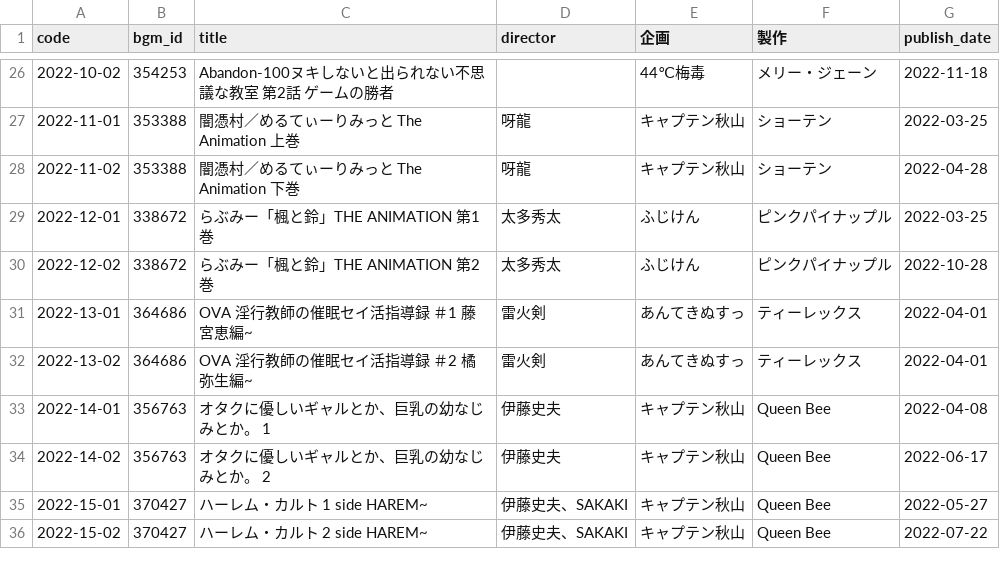
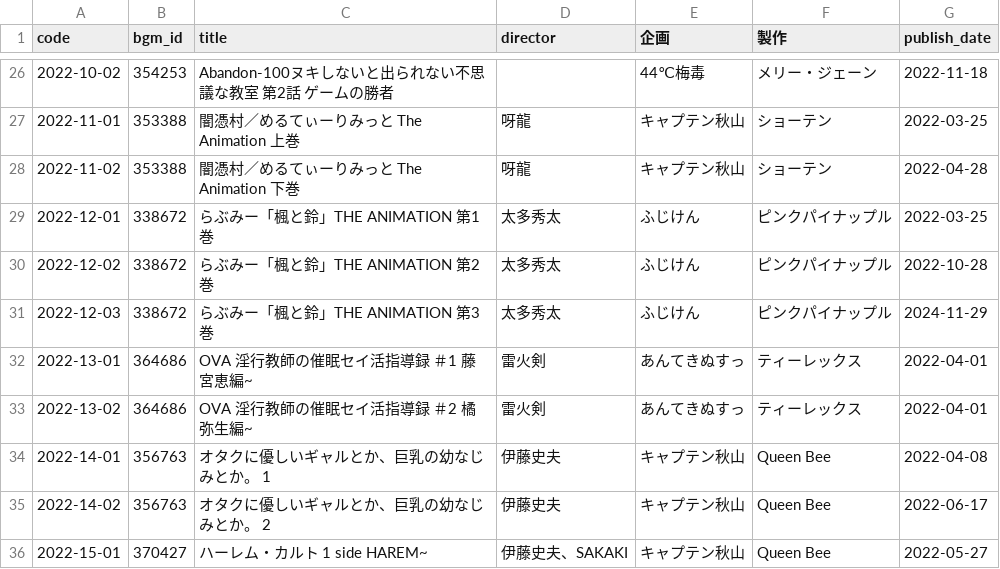
Before and after one commit to gsxhnd/jaha_data, a CSV file: db_2022.csv, drawn as a sheet; only a part is shown, gaps mark what is left out; the shorter side is filled out with more unchanged rows.

```diff
--- a/db_2022.csv
+++ b/db_2022.csv
@@ -30,2 +30,3 @@ code,bgm_id,title,director,企画,製作,publish_date
 2022-12-02,338672,らぶみー「楓と鈴」THE ANIMATION 第2巻,太多秀太,ふじけん,ピンクパイナップル,2022-10-28
+2022-12-03,338672,らぶみー「楓と鈴」THE ANIMATION 第3巻,太多秀太,ふじけん,ピンクパイナップル,2024-11-29
 2022-13-01,364686,OVA 淫行教師の催眠セイ活指導録 ＃1 藤宮恵編~,雷火剣,あんてきぬすっ,ティーレックス,2022-04-01
```
Also changed, not shown: db_2024.csv.
